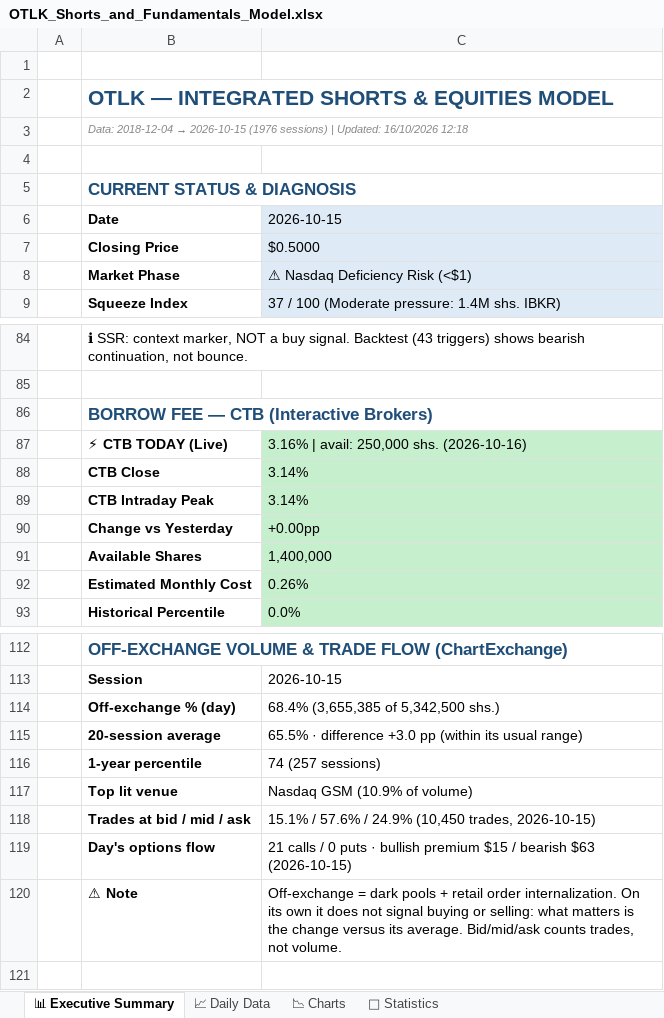
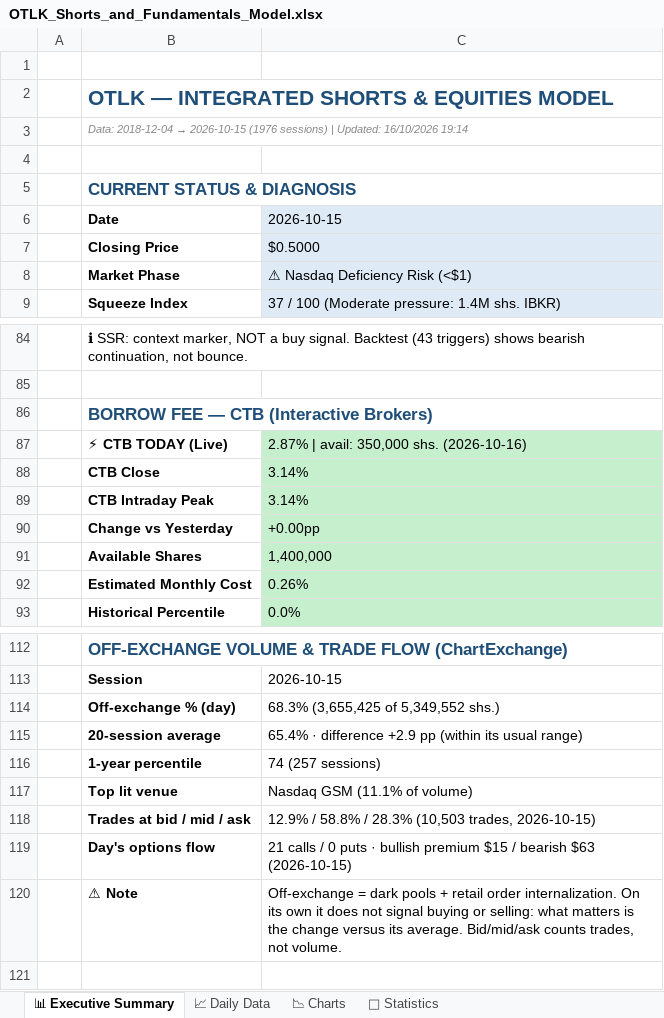
Before and after one commit to The-Slag-Brothers/OTLK-tracker, an Excel workbook: OTLK_Shorts_and_Fundamentals_Model.xlsx, sheet 📊 Executive Summary, drawn as a sheet; only a part is shown, gaps mark what is left out; values as stored, in another font and other column widths than the file's, no borders; the diff names each change by its address in the sheet, - before the commit and + after, or states it on an @@ line.

```diff
--- a/OTLK_Shorts_and_Fundamentals_Model.xlsx (sheet 📊 Executive Summary)
+++ b/OTLK_Shorts_and_Fundamentals_Model.xlsx (sheet 📊 Executive Summary)
-B3 (Date): …Updated: 16/10/2026 12:18
+B3 (Date): …Updated: 16/10/2026 19:14
-C87 (2026-10-15): 3.16% | avail: 250,000 shs. (2026-10-16)
+C87 (2026-10-15): 2.87% | avail: 350,000 shs. (2026-10-16)
-C114 (2026-10-15): 68.4% (3,655,385 of 5,342,500 shs.)
+C114 (2026-10-15): 68.3% (3,655,425 of 5,349,552 shs.)
-C115 (2026-10-15): 65.5% · difference +3.0 pp (within…
+C115 (2026-10-15): 65.4% · difference +2.9 pp (within…
-C117 (2026-10-15): Nasdaq GSM (10.9% of volume)
+C117 (2026-10-15): Nasdaq GSM (11.1% of volume)
-C118 (2026-10-15): 15.1% / 57.6% / 24.9% (10,450 trades, 2026-10-15)
+C118 (2026-10-15): 12.9% / 58.8% / 28.3% (10,503 trades, 2026-10-15)
```
Also changed, not shown: OTLK_Options_Chain_and_Derivatives.xlsx, 10 other files.
